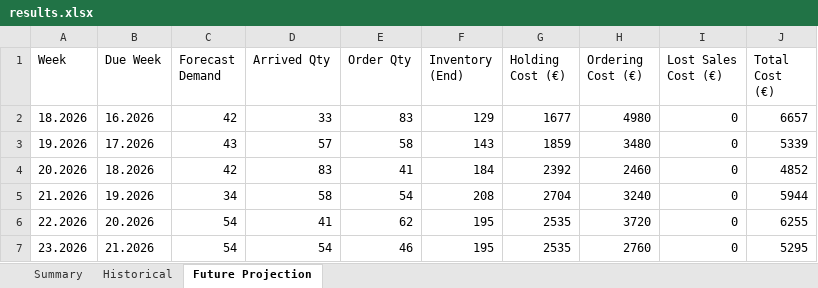
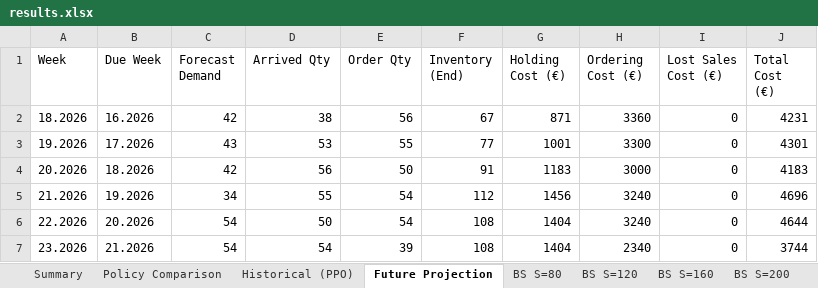
Before and after one commit to maxseidlitz/PwC-x-TUM-RL-Agent, an Excel workbook: results.xlsx, sheet Future Projection, drawn as a sheet; only a part is shown; values as stored, in another font and other column widths than the file's, no borders; the diff covers the shown part only; the diff names each change by its address in the sheet, - before the commit and + after, or states it on an @@ line.

```diff
--- a/results.xlsx (sheet Future Projection)
+++ b/results.xlsx (sheet Future Projection)
-sheet tab: Historical
+sheet tab: Policy Comparison
+sheet tab: Historical (PPO)
+sheet tab: BS S=80
+sheet tab: BS S=120
+sheet tab: BS S=160
+sheet tab: BS S=200
-D2 (Arrived Qty): 33
+D2 (Arrived Qty): 38
-E2 (Order Qty): 83
+E2 (Order Qty): 56
-F2 (Inventory (End)): 129
+F2 (Inventory (End)): 67
-G2 (Holding Cost (€)): 1677
+G2 (Holding Cost (€)): 871
-H2 (Ordering Cost (€)): 4980
+H2 (Ordering Cost (€)): 3360
-J2 (Total Cost (€)): 6657
+J2 (Total Cost (€)): 4231
-D3 (Arrived Qty): 57
+D3 (Arrived Qty): 53
-E3 (Order Qty): 58
+E3 (Order Qty): 55
-F3 (Inventory (End)): 143
+F3 (Inventory (End)): 77
-G3 (Holding Cost (€)): 1859
+G3 (Holding Cost (€)): 1001
-H3 (Ordering Cost (€)): 3480
+H3 (Ordering Cost (€)): 3300
-J3 (Total Cost (€)): 5339
+J3 (Total Cost (€)): 4301
-D4 (Arrived Qty): 83
+D4 (Arrived Qty): 56
-E4 (Order Qty): 41
+E4 (Order Qty): 50
-F4 (Inventory (End)): 184
+F4 (Inventory (End)): 91
-G4 (Holding Cost (€)): 2392
+G4 (Holding Cost (€)): 1183
-H4 (Ordering Cost (€)): 2460
+H4 (Ordering Cost (€)): 3000
-J4 (Total Cost (€)): 4852
+J4 (Total Cost (€)): 4183
-D5 (Arrived Qty): 58
+D5 (Arrived Qty): 55
-F5 (Inventory (End)): 208
+F5 (Inventory (End)): 112
-G5 (Holding Cost (€)): 2704
+G5 (Holding Cost (€)): 1456
-J5 (Total Cost (€)): 5944
+J5 (Total Cost (€)): 4696
-D6 (Arrived Qty): 41
+D6 (Arrived Qty): 50
-E6 (Order Qty): 62
+E6 (Order Qty): 54
-F6:F7 (Inventory (End)): 195
+F6:F7 (Inventory (End)): 108
-G6:G7 (Holding Cost (€)): 2535
+G6:G7 (Holding Cost (€)): 1404
-H6 (Ordering Cost (€)): 3720
+H6 (Ordering Cost (€)): 3240
-J6 (Total Cost (€)): 6255
+J6 (Total Cost (€)): 4644
-E7 (Order Qty): 46
+E7 (Order Qty): 39
-H7 (Ordering Cost (€)): 2760
+H7 (Ordering Cost (€)): 2340
-J7 (Total Cost (€)): 5295
+J7 (Total Cost (€)): 3744
```
Also changed, not shown: 330 edited cells elsewhere in this sheet, sheet Policy Comparison, sheet Summary, 2 other files.
